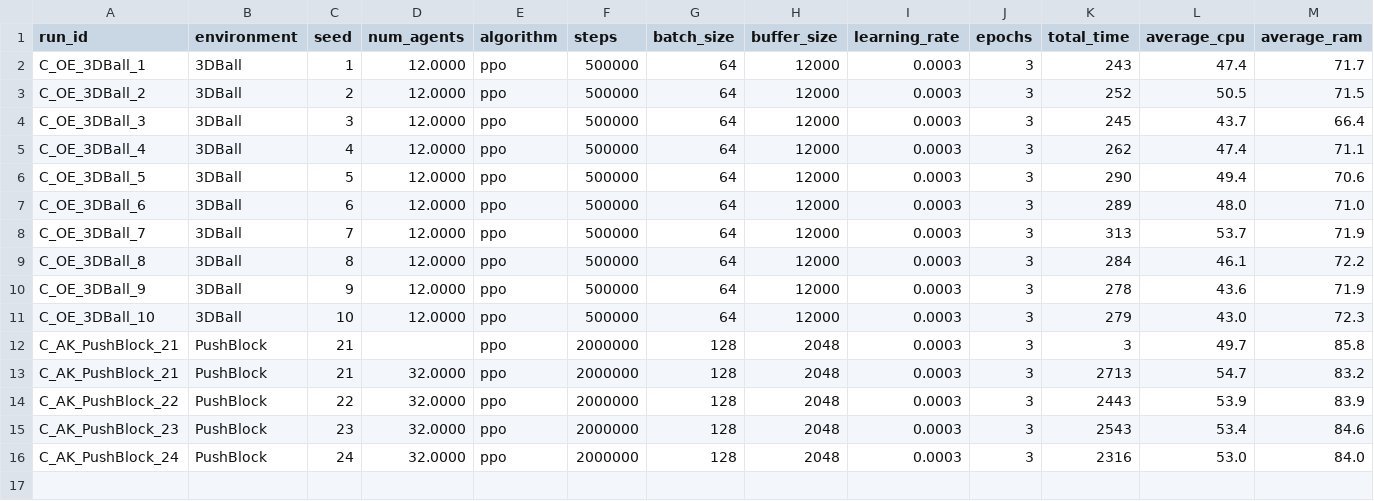
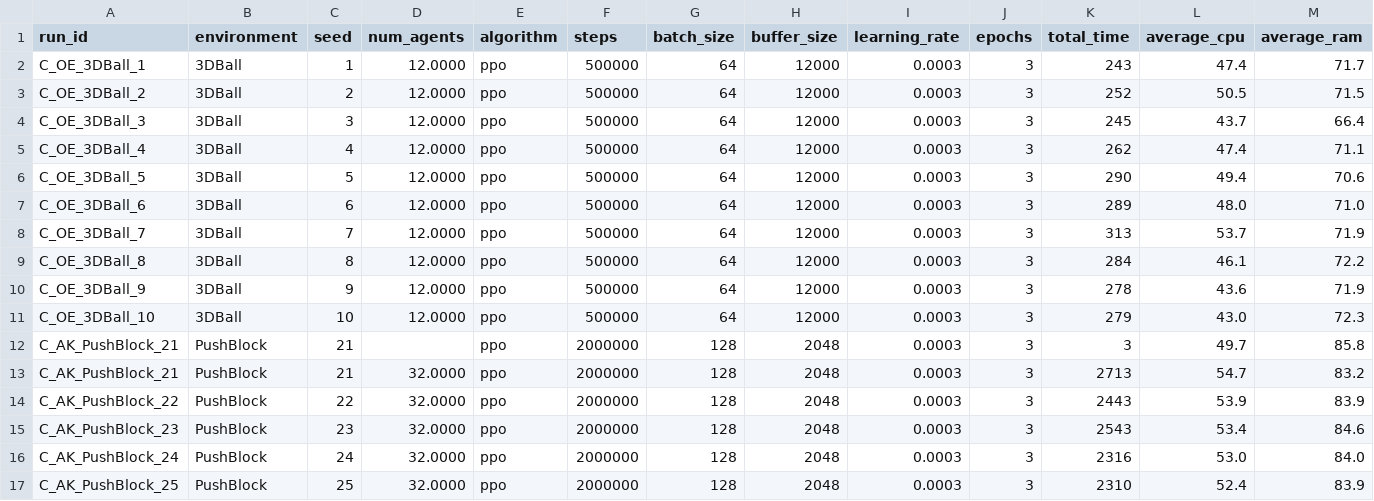
Before and after one commit to omarelfiki/unity-ml-drl-data, a CSV file: data/combined_results.csv, drawn as a sheet; only a part is shown; rows hold the shown columns only; the diff names each change by its address in the sheet, - before the commit and + after, or states it on an @@ line.

Commit message:
Auto-update: new training results

```diff
--- a/data/combined_results.csv
+++ b/data/combined_results.csv
+row 17: C_AK_PushBlock_25 | PushBlock | 25 | 32.0000 | ppo | 2000000 | 128 | 2048 | 0.0003 | 3 | 2310 | 52.4 | 83.9
```
Also changed, not shown: 1 other file.
